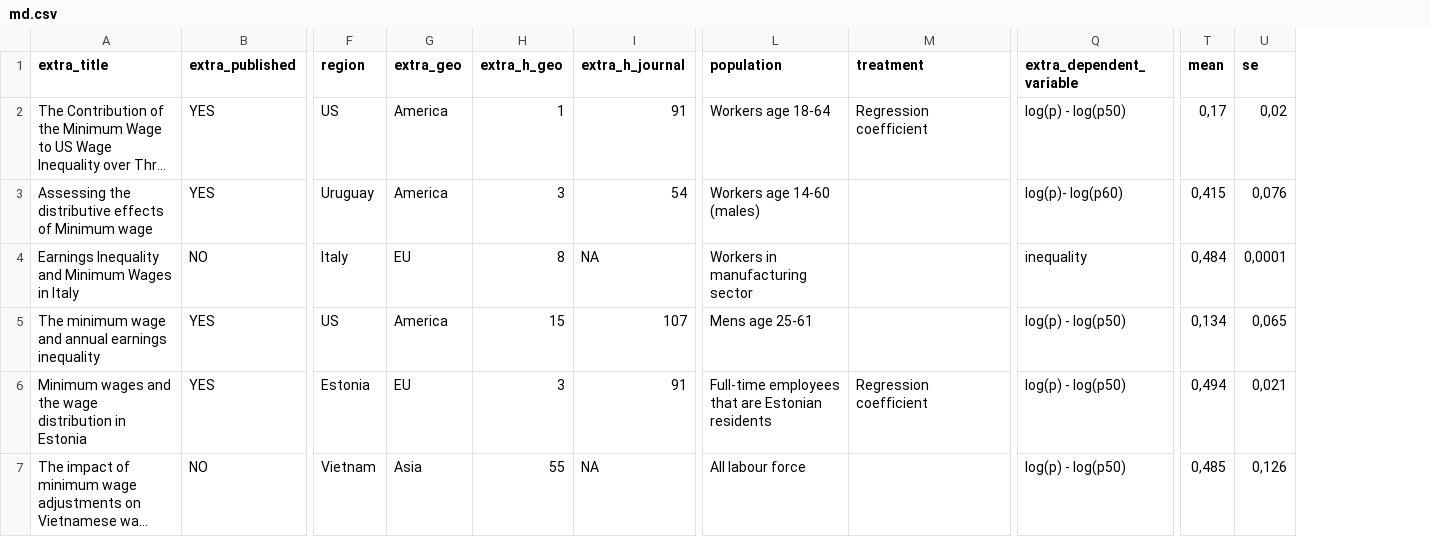
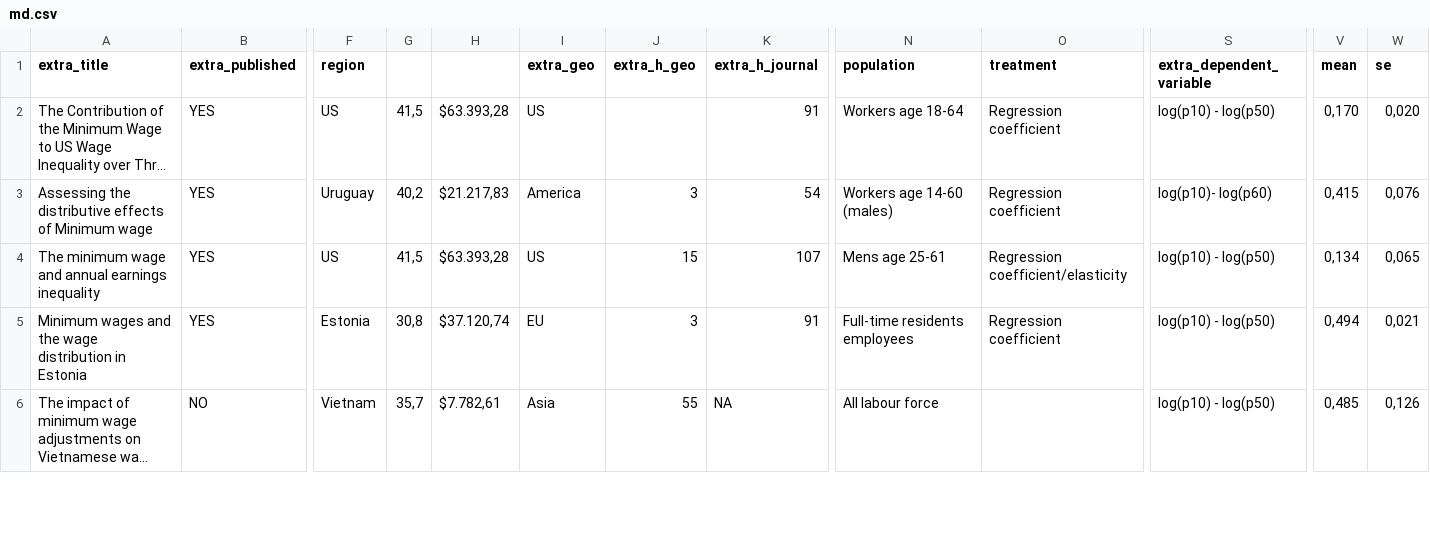
Before and after one commit to ccrisc/metaAnalysis, a CSV file: md.csv, drawn as a sheet; only a part is shown, gaps mark what is left out; long unchanged cells end in …; removed rows and columns are numbered as before the commit, all else as after; rows hold the shown columns only; the diff covers the shown part only; the diff names each change by its address in the sheet, - before the commit and + after, or states it on an @@ line.

Commit message:
Add files via upload

```diff
--- a/md.csv
+++ b/md.csv
+column G, rows 2-6: 41,5 | 40,2 | 41,5 | 30,8 | 35,7
+column H, rows 2-6: $63.393,28 | $21.217,83 | $63.393,28 | $37.120,74 | $7.782,61
-I2 (extra_geo): America
+I2 (extra_geo): US
-J2 (extra_h_geo): 1
+J2 (extra_h_geo): (empty)
-S2 (extra_dependent_variable): log(p) - log(p50)
+S2 (extra_dependent_variable): log(p10) - log(p50)
-V2 (mean): 0,17
+V2 (mean): 0,170
-W2 (se): 0,02
+W2 (se): 0,020
-O3 (treatment): (empty)
+O3 (treatment): Regression coefficient
-S3 (extra_dependent_variable): log(p)- log(p60)
+S3 (extra_dependent_variable): log(p10)- log(p60)
-row 4: Earnings Inequality and Minimum Wages in Italy | NO | Italy | EU | 8 | NA | Workers in manufacturing sector |  | inequality | 0,484 | 0,0001
-I4 (extra_geo): America
+I4 (extra_geo): US
-O4 (treatment): (empty)
+O4 (treatment): Regression coefficient/elasticity
-S4:S6 (extra_dependent_variable): log(p) - log(p50)
+S4:S6 (extra_dependent_variable): log(p10) - log(p50)
-N5 (population): Full-time employees that are Estonian residents
+N5 (population): Full-time residents employees
```
Also changed, not shown: 13 edited cells elsewhere in this file.
